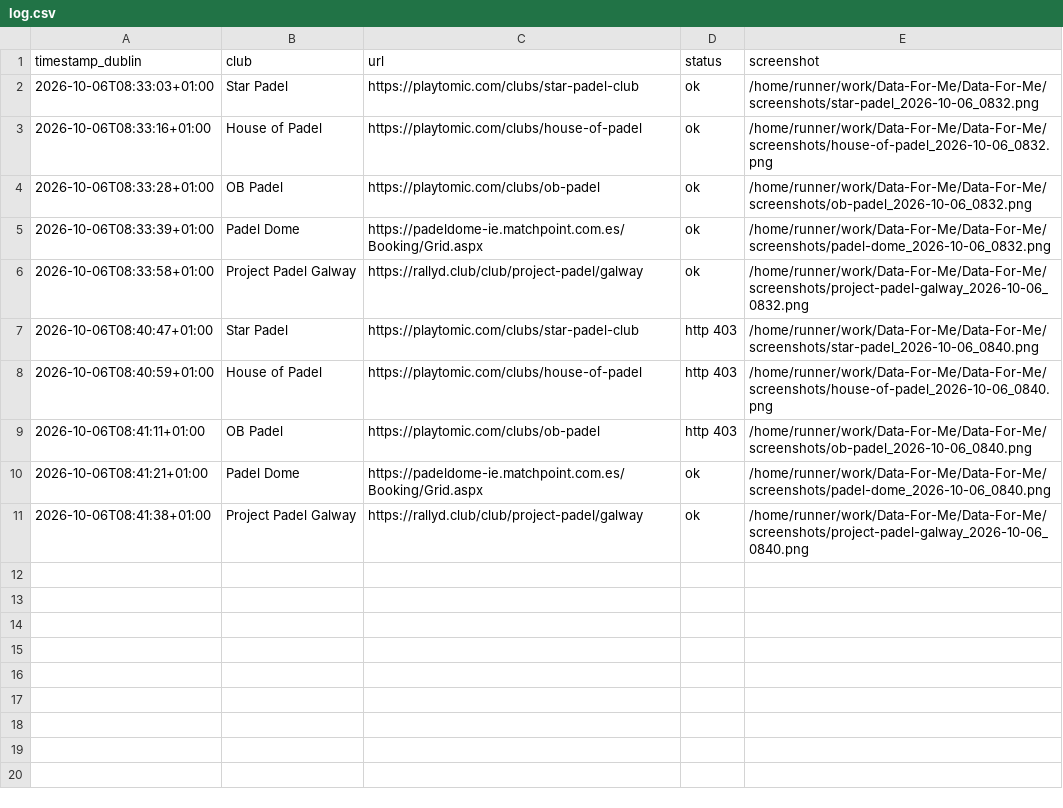
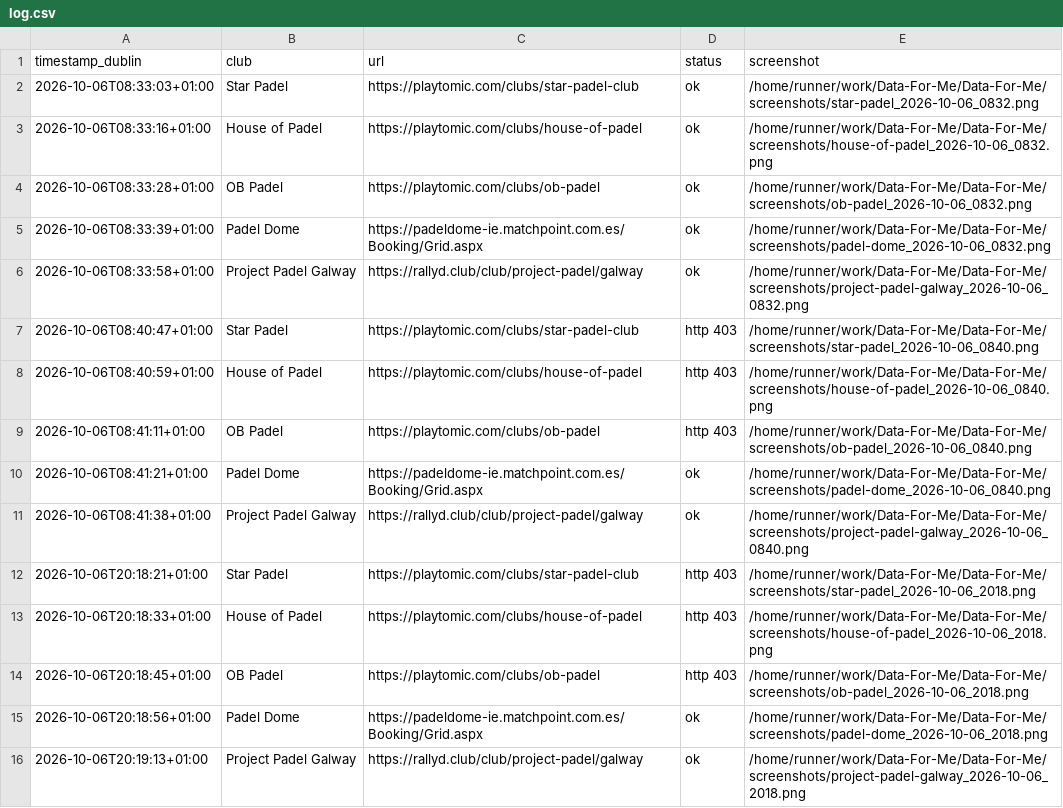
Before and after one commit to LazyFish17/Data-For-Me, a CSV file: log.csv, drawn as a sheet; the diff names each change by its address in the sheet, - before the commit and + after, or states it on an @@ line.

```diff
--- a/log.csv
+++ b/log.csv
+row 12: 2026-10-06T20:18:21+01:00 | Star Padel | https://playtomic.com/clubs/star-padel-club | http 403 | /home/runner/work/Data-For-Me/Data-For-Me/screenshots/star-padel_2026-10-06_2018.png
+row 13: 2026-10-06T20:18:33+01:00 | House of Padel | https://playtomic.com/clubs/house-of-padel | http 403 | /home/runner/work/Data-For-Me/Data-For-Me/screenshots/house-of-padel_2026-10-06_2018.png
+row 14: 2026-10-06T20:18:45+01:00 | OB Padel | https://playtomic.com/clubs/ob-padel | http 403 | /home/runner/work/Data-For-Me/Data-For-Me/screenshots/ob-padel_2026-10-06_2018.png
+row 15: 2026-10-06T20:18:56+01:00 | Padel Dome | https://padeldome-ie.matchpoint.com.es/Booking/Grid.aspx | ok | /home/runner/work/Data-For-Me/Data-For-Me/screenshots/padel-dome_2026-10-06_2018.png
+row 16: 2026-10-06T20:19:13+01:00 | Project Padel Galway | https://rallyd.club/club/project-padel/galway | ok | /home/runner/work/Data-For-Me/Data-For-Me/screenshots/project-padel-galway_2026-10-06_2018.png
```
Also changed, not shown: 10 other files.
